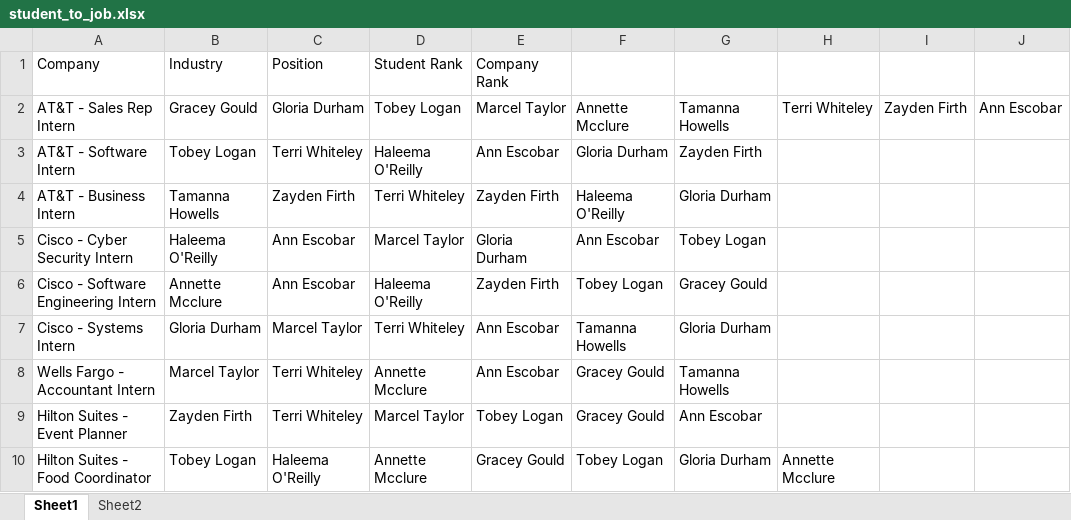
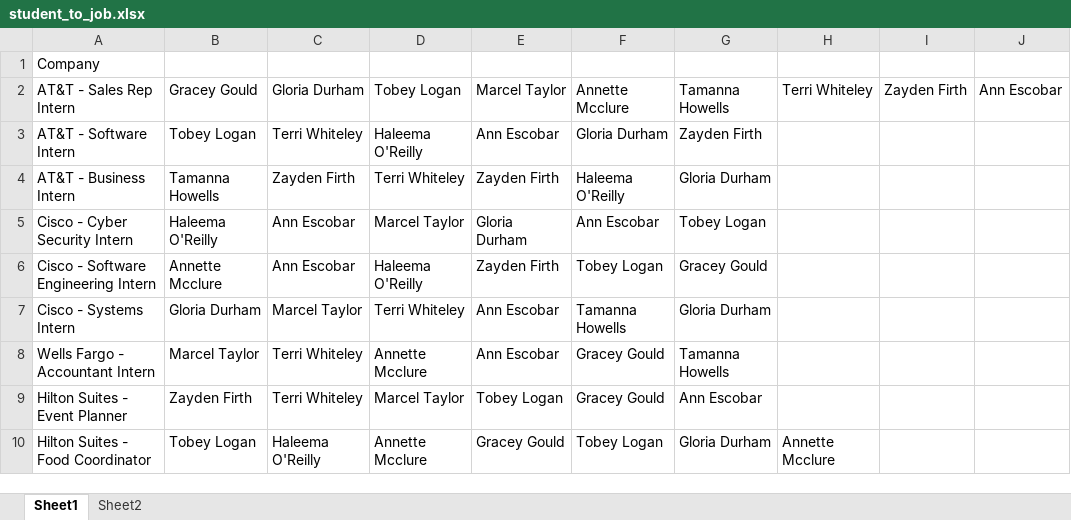
Before and after one commit to Dallas19/team-3, an Excel workbook: student_to_job.xlsx, sheet Sheet1, drawn as a sheet; values as stored, in another font and other column widths than the file's, no borders; the diff names each change by its address in the sheet, - before the commit and + after, or states it on an @@ line.

```diff
--- a/student_to_job.xlsx (sheet Sheet1)
+++ b/student_to_job.xlsx (sheet Sheet1)
-B1: Industry
+B1: (empty)
-C1: Position
+C1: (empty)
-D1: Student Rank
+D1: (empty)
-E1: Company Rank
+E1: (empty)
```
Also changed, not shown: 2 other files.
